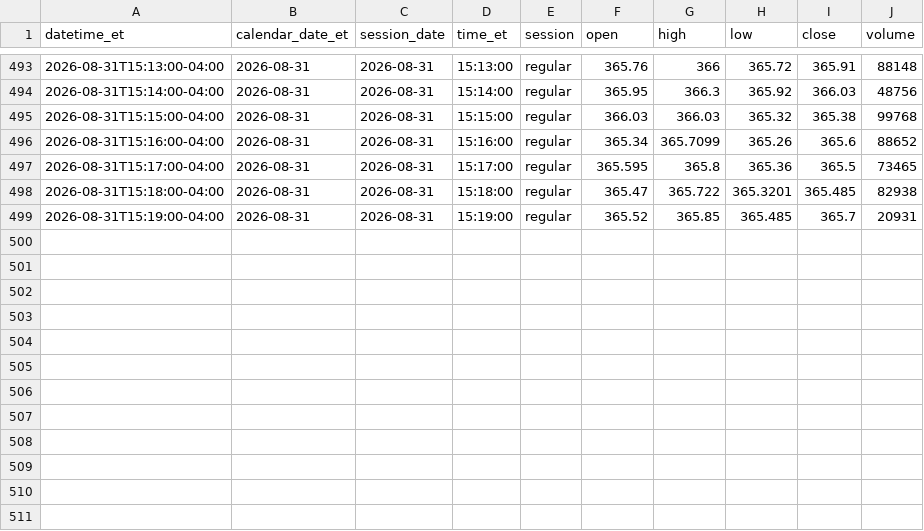
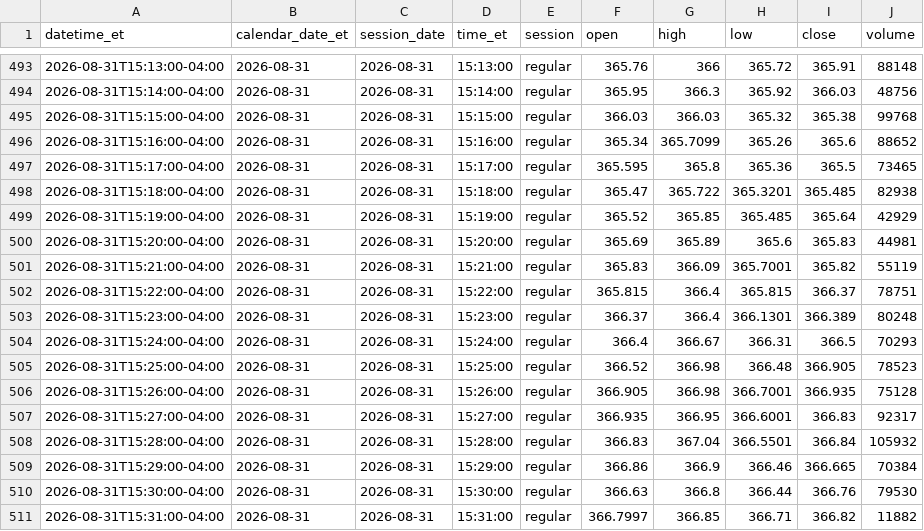
Before and after one commit to senthilaimhighrealty/tsla-chatgpt-primary, a CSV file: tsla_1min.csv, drawn as a sheet; only a part is shown, gaps mark what is left out.

Commit message:
schwab v2 truncate+load current session 2026-08-31 rows=510

```diff
--- a/tsla_1min.csv
+++ b/tsla_1min.csv
@@ -498,2 +498,14 @@ datetime_et,calendar_date_et,session_date,time_et,session,open,high,low,close,vo
 2026-08-31T15:18:00-04:00,2026-08-31,2026-08-31,15:18:00,regular,365.47,365.722,365.3201,365.485,82938
-2026-08-31T15:19:00-04:00,2026-08-31,2026-08-31,15:19:00,regular,365.52,365.85,365.485,365.7,20931
+2026-08-31T15:19:00-04:00,2026-08-31,2026-08-31,15:19:00,regular,365.52,365.85,365.485,365.64,42929
+2026-08-31T15:20:00-04:00,2026-08-31,2026-08-31,15:20:00,regular,365.69,365.89,365.6,365.83,44981
+2026-08-31T15:21:00-04:00,2026-08-31,2026-08-31,15:21:00,regular,365.83,366.09,365.7001,365.82,55119
+2026-08-31T15:22:00-04:00,2026-08-31,2026-08-31,15:22:00,regular,365.815,366.4,365.815,366.37,78751
+2026-08-31T15:23:00-04:00,2026-08-31,2026-08-31,15:23:00,regular,366.37,366.4,366.1301,366.389,80248
+2026-08-31T15:24:00-04:00,2026-08-31,2026-08-31,15:24:00,regular,366.4,366.67,366.31,366.5,70293
+2026-08-31T15:25:00-04:00,2026-08-31,2026-08-31,15:25:00,regular,366.52,366.98,366.48,366.905,78523
+2026-08-31T15:26:00-04:00,2026-08-31,2026-08-31,15:26:00,regular,366.905,366.98,366.7001,366.935,75128
+2026-08-31T15:27:00-04:00,2026-08-31,2026-08-31,15:27:00,regular,366.935,366.95,366.6001,366.83,92317
+2026-08-31T15:28:00-04:00,2026-08-31,2026-08-31,15:28:00,regular,366.83,367.04,366.5501,366.84,105932
+2026-08-31T15:29:00-04:00,2026-08-31,2026-08-31,15:29:00,regular,366.86,366.9,366.46,366.665,70384
+2026-08-31T15:30:00-04:00,2026-08-31,2026-08-31,15:30:00,regular,366.63,366.8,366.44,366.76,79530
+2026-08-31T15:31:00-04:00,2026-08-31,2026-08-31,15:31:00,regular,366.7997,366.85,366.71,366.82,11882
```
